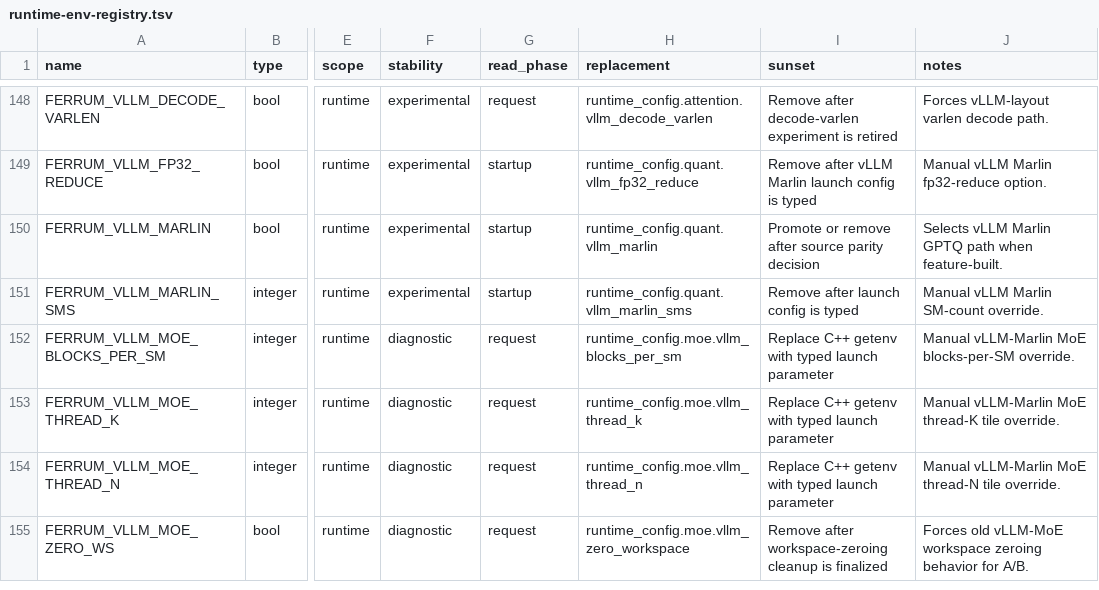
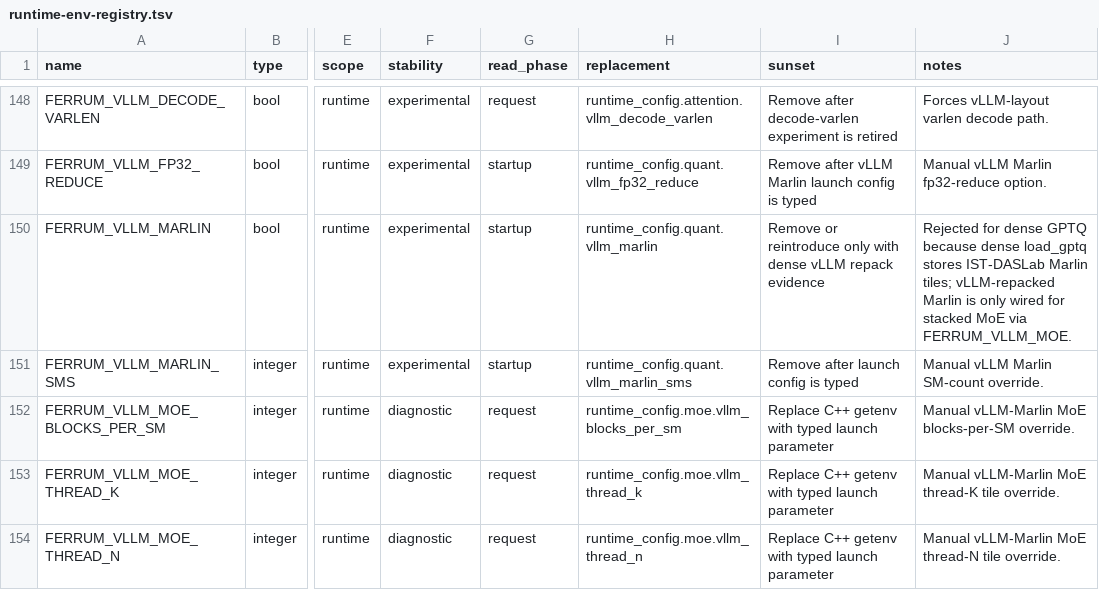
Before and after one commit to sizzlecar/ferrum-infer-rs, a TSV file: docs/runtime-env-registry.tsv, drawn as a sheet; only a part is shown, gaps mark what is left out; the shorter side is filled out with more unchanged rows; the diff names each change by its address in the sheet, - before the commit and + after, or states it on an @@ line.

```diff
--- a/docs/runtime-env-registry.tsv
+++ b/docs/runtime-env-registry.tsv
-I150 (sunset): Promote or remove after source parity decision
+I150 (sunset): Remove or reintroduce only with dense vLLM repack evidence
-J150 (notes): Selects vLLM Marlin GPTQ path when feature-built.
+J150 (notes): Rejected for dense GPTQ because dense load_gptq stores IST-DASLab Marlin tiles; vLLM-repacked Marlin is only wired for stacked MoE via FERRUM_VLLM_MOE.
```
Also changed, not shown: 50 other files.
